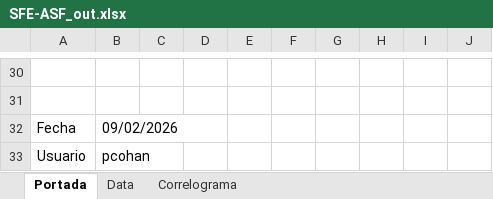
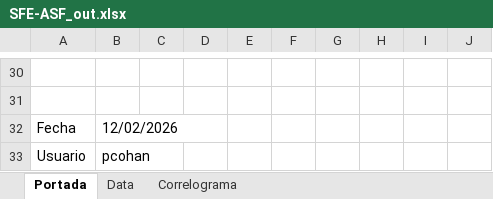
Before and after one commit to CES-BCSF/ces-bcsf.github.io, an Excel workbook: web_ces/indicadores/SFE-ASF_out.xlsx, sheet Portada, drawn as a sheet; only a part is shown, gaps mark what is left out; values as stored, in another font and other column widths than the file's, no borders; the diff names each change by its address in the sheet, - before the commit and + after, or states it on an @@ line.

```diff
--- a/web_ces/indicadores/SFE-ASF_out.xlsx (sheet Portada)
+++ b/web_ces/indicadores/SFE-ASF_out.xlsx (sheet Portada)
-B32: 09/02/2026
+B32: 12/02/2026
```
Also changed, not shown: 2 other files.
